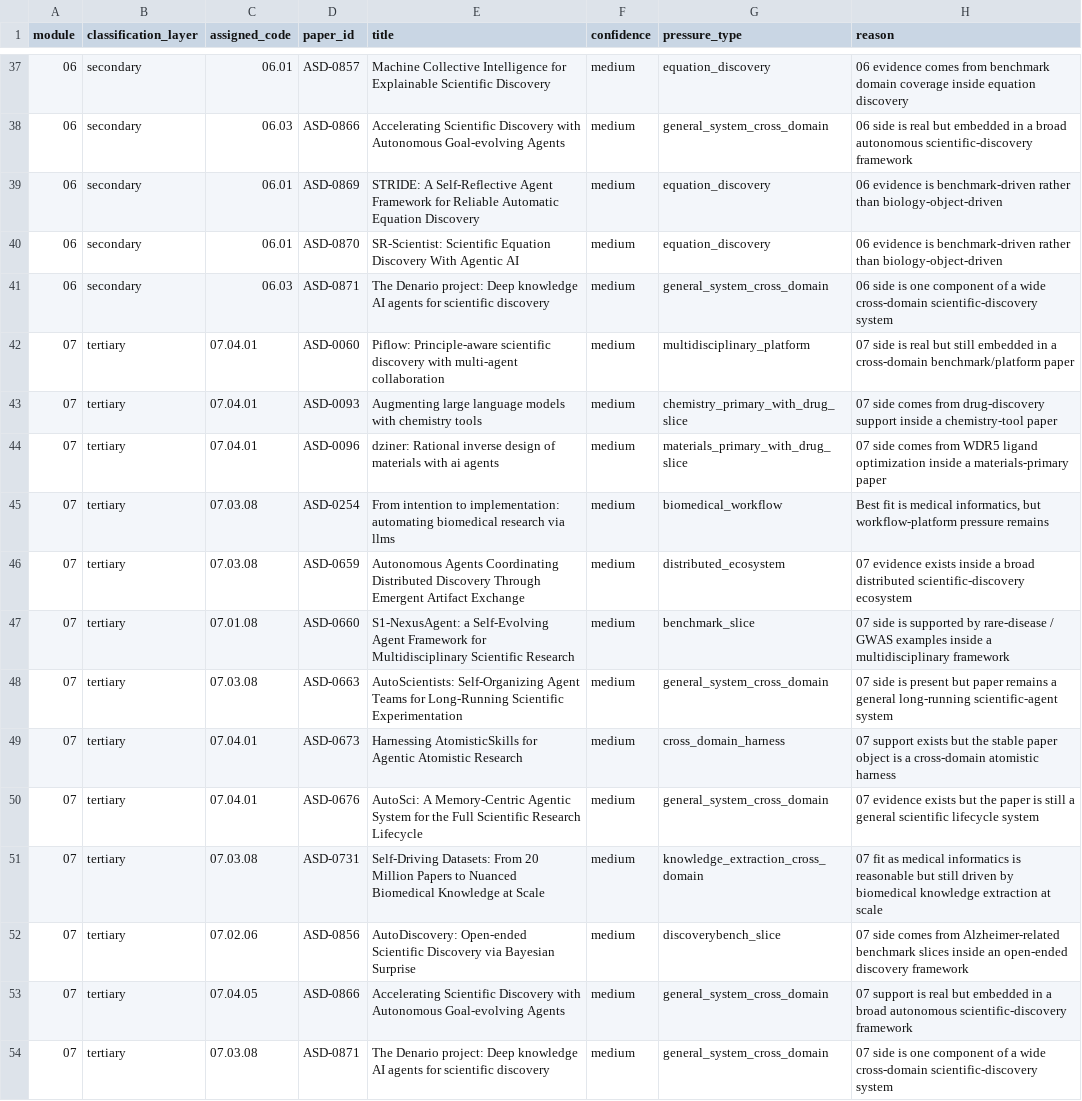
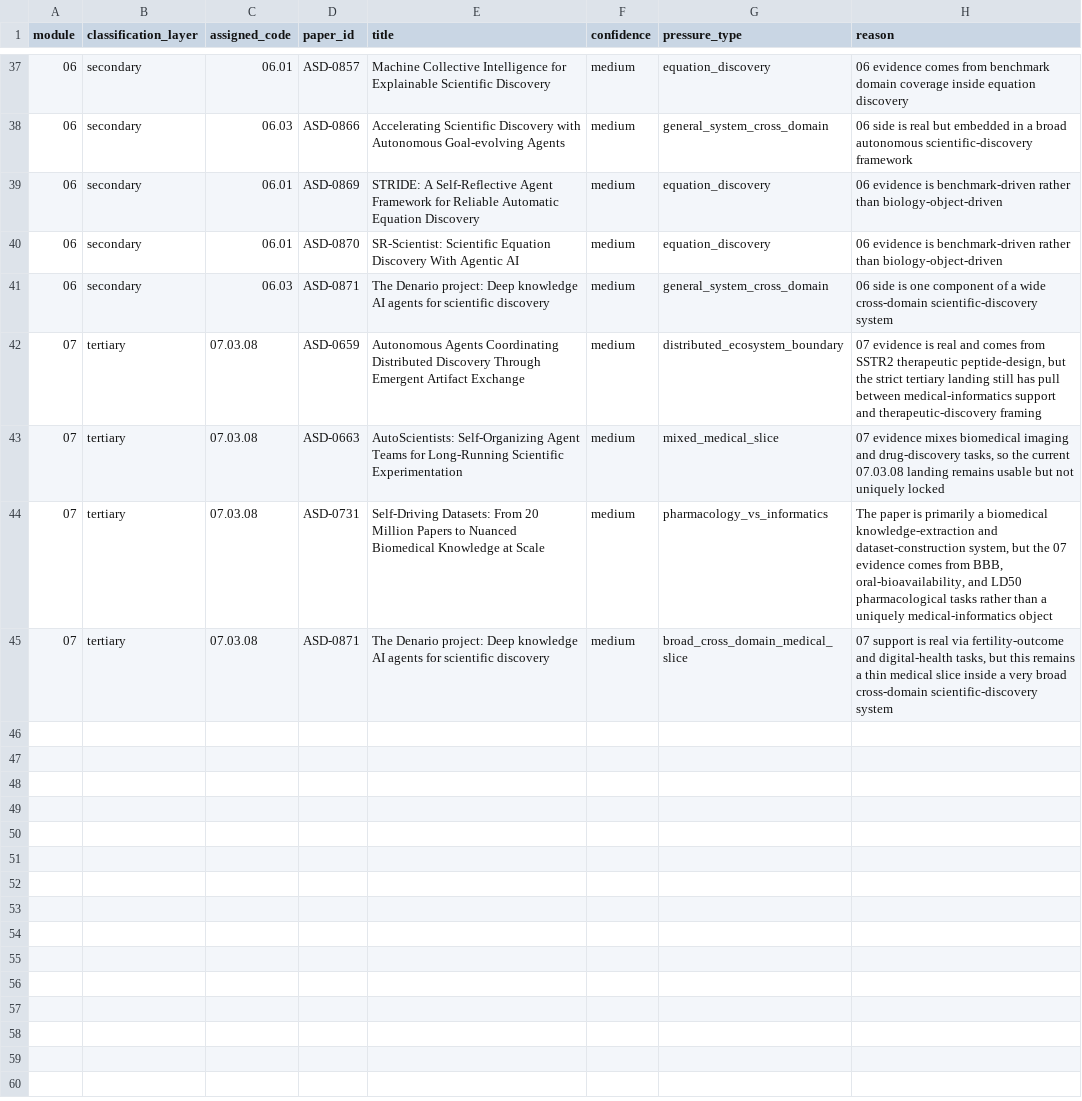
Before and after one commit to PoorOtterBob/Autonomous-Scientific-Discovery, a TSV file: Autonomous Scientific Discovery/Coverage_Check/library_tree_confidence_medium_queue_03_04_06_07_and_07_tertiary_2026-07-08.tsv, drawn as a sheet; only a part is shown, gaps mark what is left out.

Commit message:
Reaudit 07 tertiary medium queue

```diff
--- a/Autonomous Scientific Discovery/Coverage_Check/library_tree_confidence_medium_queue_03_04_06_07_and_07_tertiary_2026-07-08.tsv
+++ b/Autonomous Scientific Discovery/Coverage_Check/library_tree_confidence_medium_queue_03_04_06_07_and_07_tertiary_2026-07-08.tsv
@@ -41,14 +41,5 @@ module	classification_layer	assigned_code	paper_id	title	confidence	pressure_typ
 06	secondary	06.03	ASD-0871	The Denario project: Deep knowledge AI agents for scientific discovery	medium	general_system_cross_domain	06 side is one component of a wide cross-domain scientific-discovery system
-07	tertiary	07.04.01	ASD-0060	Piflow: Principle-aware scientific discovery with multi-agent collaboration	medium	multidisciplinary_platform	07 side is real but still embedded in a cross-domain benchmark/platform paper
-07	tertiary	07.04.01	ASD-0093	Augmenting large language models with chemistry tools	medium	chemistry_primary_with_drug_slice	07 side comes from drug-discovery support inside a chemistry-tool paper
-07	tertiary	07.04.01	ASD-0096	dziner: Rational inverse design of materials with ai agents	medium	materials_primary_with_drug_slice	07 side comes from WDR5 ligand optimization inside a materials-primary paper
-07	tertiary	07.03.08	ASD-0254	From intention to implementation: automating biomedical research via llms	medium	biomedical_workflow	Best fit is medical informatics, but workflow-platform pressure remains
-07	tertiary	07.03.08	ASD-0659	Autonomous Agents Coordinating Distributed Discovery Through Emergent Artifact Exchange	medium	distributed_ecosystem	07 evidence exists inside a broad distributed scientific-discovery ecosystem
-07	tertiary	07.01.08	ASD-0660	S1-NexusAgent: a Self-Evolving Agent Framework for Multidisciplinary Scientific Research	medium	benchmark_slice	07 side is supported by rare-disease / GWAS examples inside a multidisciplinary framework
-07	tertiary	07.03.08	ASD-0663	AutoScientists: Self-Organizing Agent Teams for Long-Running Scientific Experimentation	medium	general_system_cross_domain	07 side is present but paper remains a general long-running scientific-agent system
-07	tertiary	07.04.01	ASD-0673	Harnessing AtomisticSkills for Agentic Atomistic Research	medium	cross_domain_harness	07 support exists but the stable paper object is a cross-domain atomistic harness
-07	tertiary	07.04.01	ASD-0676	AutoSci: A Memory-Centric Agentic System for the Full Scientific Research Lifecycle	medium	general_system_cross_domain	07 evidence exists but the paper is still a general scientific lifecycle system
-07	tertiary	07.03.08	ASD-0731	Self-Driving Datasets: From 20 Million Papers to Nuanced Biomedical Knowledge at Scale	medium	knowledge_extraction_cross_domain	07 fit as medical informatics is reasonable but still driven by biomedical knowledge extraction at scale
-07	tertiary	07.02.06	ASD-0856	AutoDiscovery: Open-ended Scientific Discovery via Bayesian Surprise	medium	discoverybench_slice	07 side comes from Alzheimer-related benchmark slices inside an open-ended discovery framework
-07	tertiary	07.04.05	ASD-0866	Accelerating Scientific Discovery with Autonomous Goal-evolving Agents	medium	general_system_cross_domain	07 support is real but embedded in a broad autonomous scientific-discovery framework
-07	tertiary	07.03.08	ASD-0871	The Denario project: Deep knowledge AI agents for scientific discovery	medium	general_system_cross_domain	07 side is one component of a wide cross-domain scientific-discovery system
+07	tertiary	07.03.08	ASD-0659	Autonomous Agents Coordinating Distributed Discovery Through Emergent Artifact Exchange	medium	distributed_ecosystem_boundary	07 evidence is real and comes from SSTR2 therapeutic peptide-design, but the strict tertiary landing still has pull between medical-informatics support and therapeutic-discovery framing
+07	tertiary	07.03.08	ASD-0663	AutoScientists: Self-Organizing Agent Teams for Long-Running Scientific Experimentation	medium	mixed_medical_slice	07 evidence mixes biomedical imaging and drug-discovery tasks, so the current 07.03.08 landing remains usable but not uniquely locked
+07	tertiary	07.03.08	ASD-0731	Self-Driving Datasets: From 20 Million Papers to Nuanced Biomedical Knowledge at Scale	medium	pharmacology_vs_informatics	The paper is primarily a biomedical knowledge-extraction and dataset-construction system, but the 07 evidence comes from BBB, oral-bioavailability, and LD50 pharmacological tasks rather than a uniquely medical-informatics object
+07	tertiary	07.03.08	ASD-0871	The Denario project: Deep knowledge AI agents for scientific discovery	medium	broad_cross_domain_medical_slice	07 support is real via fertility-outcome and digital-health tasks, but this remains a thin medical slice inside a very broad cross-domain scientific-discovery system
```
Also changed, not shown: 1 other file.
